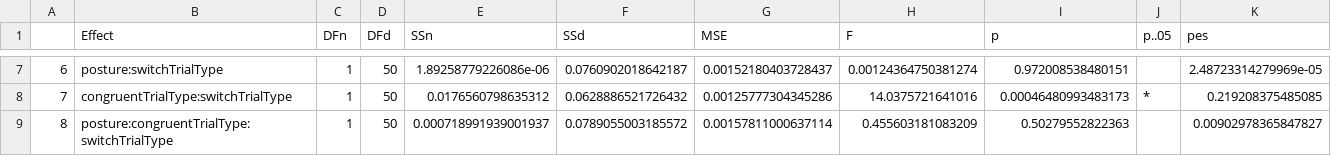
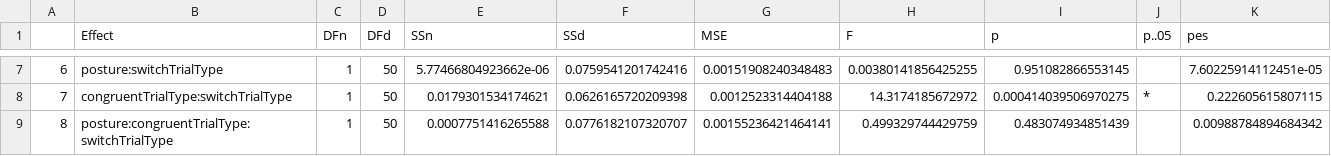
Before and after one commit to lmarusich/task_switching, a CSV file: Task_switching_ANOVA_trimmed_RT.csv, drawn as a sheet; only a part is shown, gaps mark what is left out; the diff covers the shown part only.

```diff
--- a/Task_switching_ANOVA_trimmed_RT.csv
+++ b/Task_switching_ANOVA_trimmed_RT.csv
@@ -7,3 +7,3 @@
-"6","posture:switchTrialType",1,50,1.89258779226086e-06,0.0760902018642187,0.00152180403728437,0.00124364750381274,0.972008538480151,"",2.48723314279969e-05
-"7","congruentTrialType:switchTrialType",1,50,0.0176560798635312,0.0628886521726432,0.00125777304345286,14.0375721641016,0.00046480993483173,"*",0.219208375485085
-"8","posture:congruentTrialType:switchTrialType",1,50,0.000718991939001937,0.0789055003185572,0.00157811000637114,0.455603181083209,0.50279552822363,"",0.00902978365847827
+"6","posture:switchTrialType",1,50,5.77466804923662e-06,0.0759541201742416,0.00151908240348483,0.00380141856425255,0.951082866553145,"",7.60225914112451e-05
+"7","congruentTrialType:switchTrialType",1,50,0.0179301534174621,0.0626165720209398,0.0012523314404188,14.3174185672972,0.000414039506970275,"*",0.222605615807115
+"8","posture:congruentTrialType:switchTrialType",1,50,0.0007751416265588,0.0776182107320707,0.00155236421464141,0.499329744429759,0.483074934851439,"",0.00988784894684342
```
Also changed, not shown: 29 edited cells elsewhere in this file, Smith_Exp2_ANOVA_acc.csv, Task_Switching_Descriptives_trimmed_RT.csv, 7 other files.
